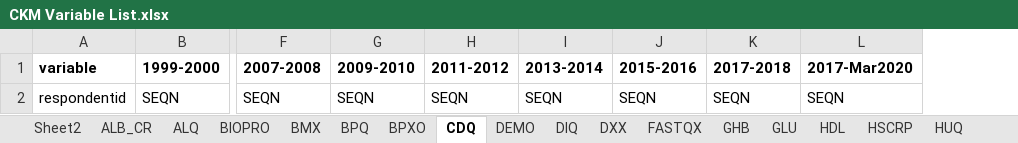
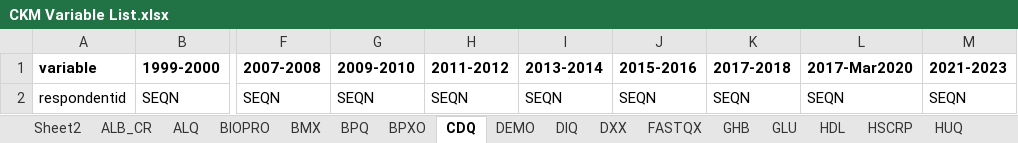
Before and after one commit to jvargh7/nhanes_ckm, an Excel workbook: data/CKM Variable List.xlsx, sheet CDQ, drawn as a sheet; only a part is shown, gaps mark what is left out; values as stored, in another font and other column widths than the file's, no borders; the diff names each change by its address in the sheet, - before the commit and + after, or states it on an @@ line.

```diff
--- a/data/CKM Variable List.xlsx (sheet CDQ)
+++ b/data/CKM Variable List.xlsx (sheet CDQ)
+column M (2021-2023), row 2: SEQN
```
Also changed, not shown: sheet OGTT, sheet MCQ, sheet HUQ, sheet ALQ, sheet INQ, sheet DXX, 20 more sheets, 6 other files.
